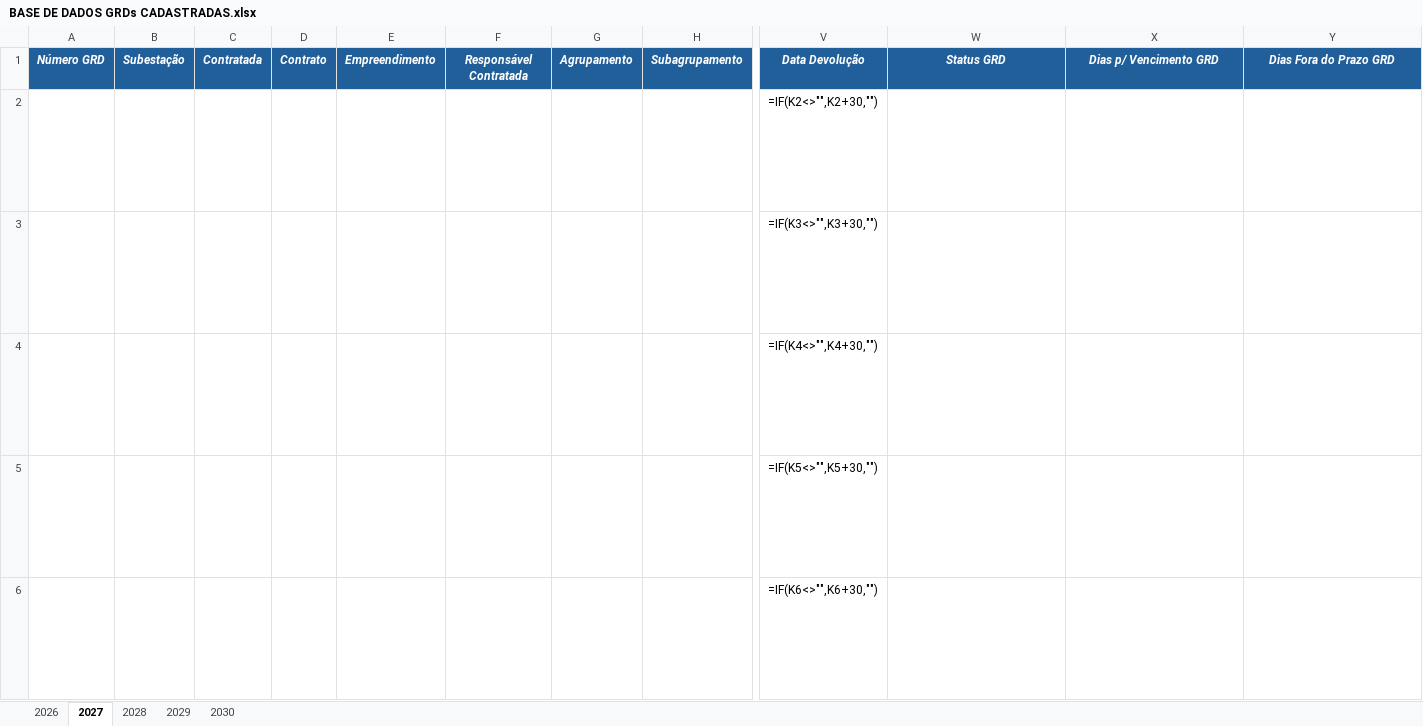
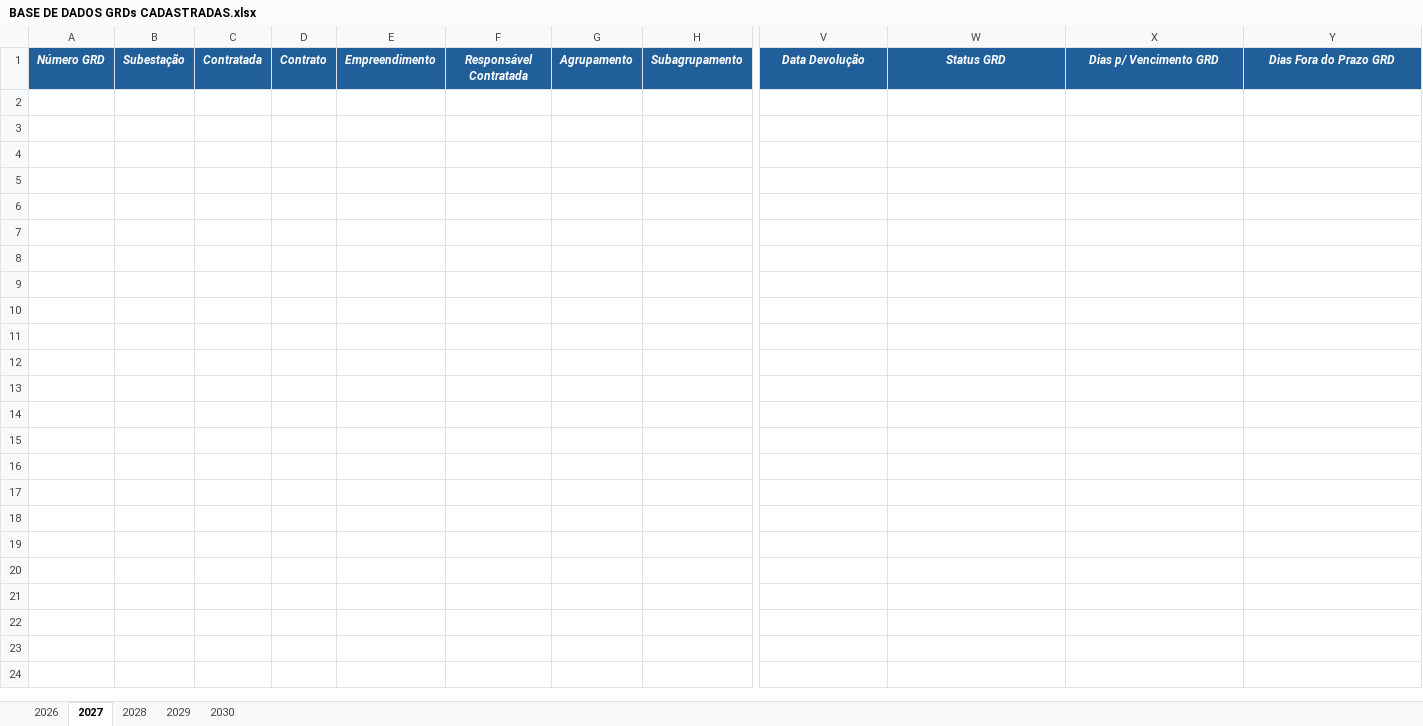
Before and after one commit to kildarymp-creator/GRD---EI-ET, an Excel workbook: BASE DE DADOS GRDs CADASTRADAS.xlsx, sheet 2027, drawn as a sheet; only a part is shown, gaps mark what is left out; values as stored, in another font and other column widths than the file's, no borders; formulas without a stored value are shown as written; conditional formats not drawn; rows hold the shown columns only; the diff covers the shown part only; the diff names each change by its address in the sheet, - before the commit and + after, or states it on an @@ line.

```diff
--- a/BASE DE DADOS GRDs CADASTRADAS.xlsx (sheet 2027)
+++ b/BASE DE DADOS GRDs CADASTRADAS.xlsx (sheet 2027)
-row 2:  |  |  |  |  |  |  |  | =IF(K2<>"",K2+30,"") | =IF(K2="","",IF(X2<>"","NO PRAZO",IF(Y2<>"","FORA DO PRAZO",IF(AND(U2<>"",U2-V2>=0),"FORA DO PRAZO",IF(AND(U2<>"",U2-V2<0),"NO PRAZO",""))))) | =IF(K2="","",IF(U2<>"","",IF(TODAY()-V2<=0,V2-TODAY(),""))) | =IF(K2="","",IF(U2<>"","",IF(TODAY()-V2>0,TODAY()-V2,"")))
-row 3:  |  |  |  |  |  |  |  | =IF(K3<>"",K3+30,"") | =IF(K3="","",IF(X3<>"","NO PRAZO",IF(Y3<>"","FORA DO PRAZO",IF(AND(U3<>"",U3-V3>=0),"FORA DO PRAZO",IF(AND(U3<>"",U3-V3<0),"NO PRAZO",""))))) | =IF(K3="","",IF(U3<>"","",IF(TODAY()-V3<=0,V3-TODAY(),""))) | =IF(K3="","",IF(U3<>"","",IF(TODAY()-V3>0,TODAY()-V3,"")))
-row 4:  |  |  |  |  |  |  |  | =IF(K4<>"",K4+30,"") | =IF(K4="","",IF(X4<>"","NO PRAZO",IF(Y4<>"","FORA DO PRAZO",IF(AND(U4<>"",U4-V4>=0),"FORA DO PRAZO",IF(AND(U4<>"",U4-V4<0),"NO PRAZO",""))))) | =IF(K4="","",IF(U4<>"","",IF(TODAY()-V4<=0,V4-TODAY(),""))) | =IF(K4="","",IF(U4<>"","",IF(TODAY()-V4>0,TODAY()-V4,"")))
-row 5:  |  |  |  |  |  |  |  | =IF(K5<>"",K5+30,"") | =IF(K5="","",IF(X5<>"","NO PRAZO",IF(Y5<>"","FORA DO PRAZO",IF(AND(U5<>"",U5-V5>=0),"FORA DO PRAZO",IF(AND(U5<>"",U5-V5<0),"NO PRAZO",""))))) | =IF(K5="","",IF(U5<>"","",IF(TODAY()-V5<=0,V5-TODAY(),""))) | =IF(K5="","",IF(U5<>"","",IF(TODAY()-V5>0,TODAY()-V5,"")))
-row 6:  |  |  |  |  |  |  |  | =IF(K6<>"",K6+30,"") | =IF(K6="","",IF(X6<>"","NO PRAZO",IF(Y6<>"","FORA DO PRAZO",IF(AND(U6<>"",U6-V6>=0),"FORA DO PRAZO",IF(AND(U6<>"",U6-V6<0),"NO PRAZO",""))))) | =IF(K6="","",IF(U6<>"","",IF(TODAY()-V6<=0,V6-TODAY(),""))) | =IF(K6="","",IF(U6<>"","",IF(TODAY()-V6>0,TODAY()-V6,"")))
```
Also changed, not shown: 96 removed rows elsewhere in this sheet, sheet 2026, sheet 2028, sheet 2029, sheet 2030.
